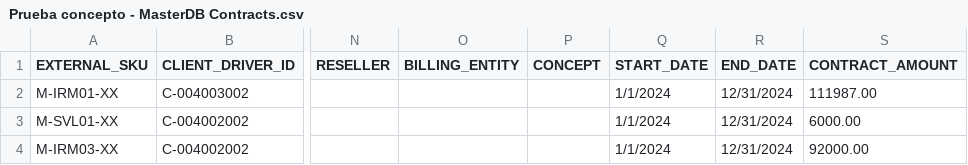
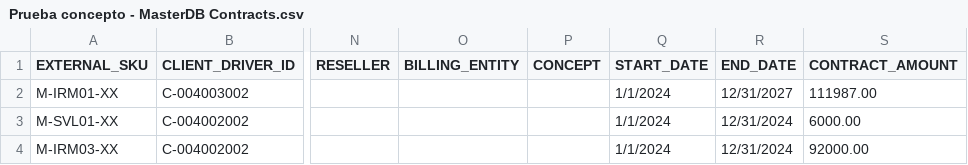
Before and after one commit to jchavesmartinez/dole_prueba, a CSV file: Prueba concepto - MasterDB Contracts.csv, drawn as a sheet; only a part is shown, gaps mark what is left out; the diff names each change by its address in the sheet, - before the commit and + after, or states it on an @@ line.

Commit message:
Update Prueba concepto - MasterDB Contracts.csv

```diff
--- a/Prueba concepto - MasterDB Contracts.csv
+++ b/Prueba concepto - MasterDB Contracts.csv
-R2 (END_DATE): 12/31/2024
+R2 (END_DATE): 12/31/2027
```
